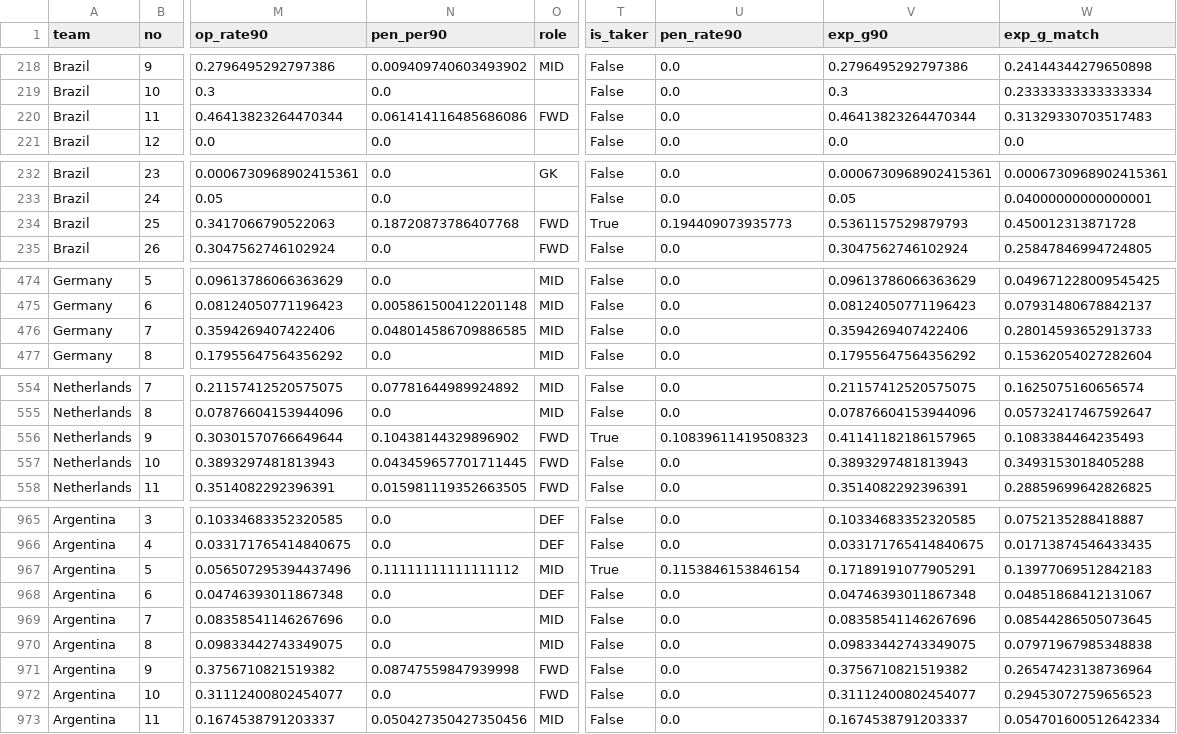
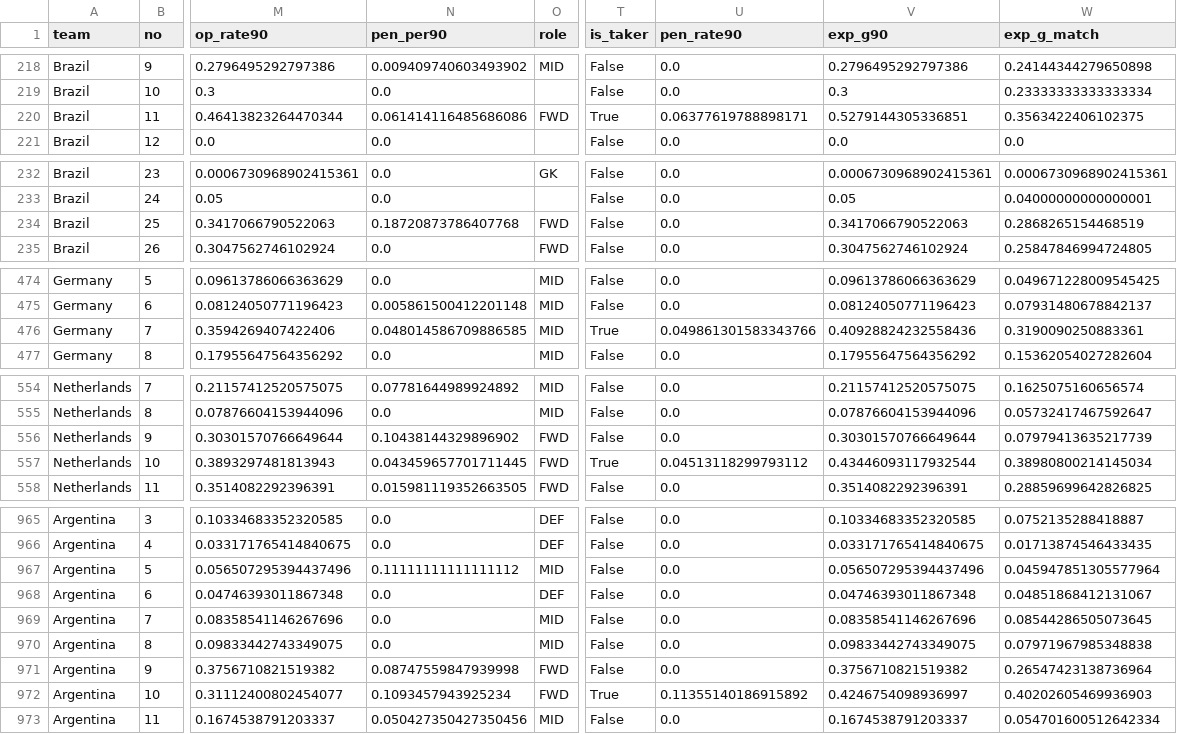
Before and after one commit to Gennarii22/wc26-model, a CSV file: model/data/player_rates.csv, drawn as a sheet; only a part is shown, gaps mark what is left out; the diff covers the shown part only; the diff names each change by its address in the sheet, - before the commit and + after, or states it on an @@ line.

```diff
--- a/model/data/player_rates.csv
+++ b/model/data/player_rates.csv
-T220 (is_taker): False
+T220 (is_taker): True
-U220 (pen_rate90): 0.0
+U220 (pen_rate90): 0.06377619788898171
-V220 (exp_g90): 0.46413823264470344
+V220 (exp_g90): 0.5279144305336851
-W220 (exp_g_match): 0.31329330703517483
+W220 (exp_g_match): 0.3563422406102375
-T234 (is_taker): True
+T234 (is_taker): False
-U234 (pen_rate90): 0.194409073935773
+U234 (pen_rate90): 0.0
-V234 (exp_g90): 0.5361157529879793
+V234 (exp_g90): 0.3417066790522063
-W234 (exp_g_match): 0.450012313871728
+W234 (exp_g_match): 0.2868265154468519
-T476 (is_taker): False
+T476 (is_taker): True
-U476 (pen_rate90): 0.0
+U476 (pen_rate90): 0.049861301583343766
-V476 (exp_g90): 0.3594269407422406
+V476 (exp_g90): 0.40928824232558436
-W476 (exp_g_match): 0.28014593652913733
+W476 (exp_g_match): 0.3190090250883361
-T556 (is_taker): True
+T556 (is_taker): False
-U556 (pen_rate90): 0.10839611419508323
+U556 (pen_rate90): 0.0
-V556 (exp_g90): 0.41141182186157965
+V556 (exp_g90): 0.30301570766649644
-W556 (exp_g_match): 0.1083384464235493
+W556 (exp_g_match): 0.07979413635217739
-T557 (is_taker): False
+T557 (is_taker): True
-U557 (pen_rate90): 0.0
+U557 (pen_rate90): 0.04513118299793112
-V557 (exp_g90): 0.3893297481813943
+V557 (exp_g90): 0.43446093117932544
-W557 (exp_g_match): 0.3493153018405288
+W557 (exp_g_match): 0.38980800214145034
-T967 (is_taker): True
+T967 (is_taker): False
-U967 (pen_rate90): 0.1153846153846154
+U967 (pen_rate90): 0.0
-V967 (exp_g90): 0.17189191077905291
+V967 (exp_g90): 0.056507295394437496
-W967 (exp_g_match): 0.13977069512842183
+W967 (exp_g_match): 0.045947851305577964
-N972 (pen_per90): 0.0
+N972 (pen_per90): 0.1093457943925234
-T972 (is_taker): False
+T972 (is_taker): True
-U972 (pen_rate90): 0.0
+U972 (pen_rate90): 0.11355140186915892
-V972 (exp_g90): 0.31112400802454077
+V972 (exp_g90): 0.4246754098936997
-W972 (exp_g_match): 0.29453072759656523
+W972 (exp_g_match): 0.40202605469936903
```
Also changed, not shown: 4 edited cells elsewhere in this file, model/data/golden_boot_v2.csv, 8 other files.
